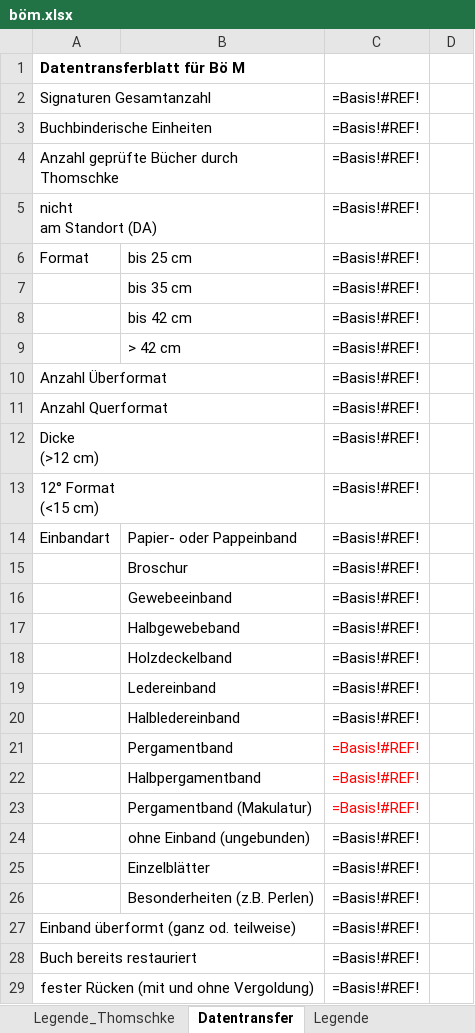
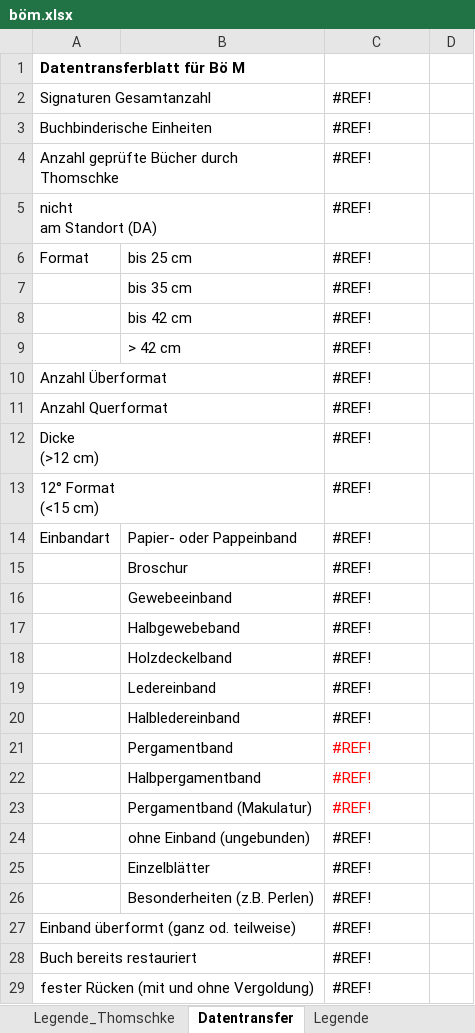
Before and after one commit to buchmuseum/vrekon, an Excel workbook: notebooks/listen_fin/böm.xlsx, sheet Datentransfer, drawn as a sheet; only a part is shown; values as stored, in another font and other column widths than the file's, no borders; formulas without a stored value are shown as written; the diff covers the shown part only; the diff names each change by its address in the sheet, - before the commit and + after, or states it on an @@ line.

```diff
--- a/notebooks/listen_fin/böm.xlsx (sheet Datentransfer)
+++ b/notebooks/listen_fin/böm.xlsx (sheet Datentransfer)
-C2:C29: =Basis!#REF!
+C2:C29: #REF!
```
Also changed, not shown: 54 edited cells elsewhere in this sheet, sheet Basis, notebooks/listen_fin/böink.xlsx, notebooks/listen_fin/ii.xlsx, 17 other files.
